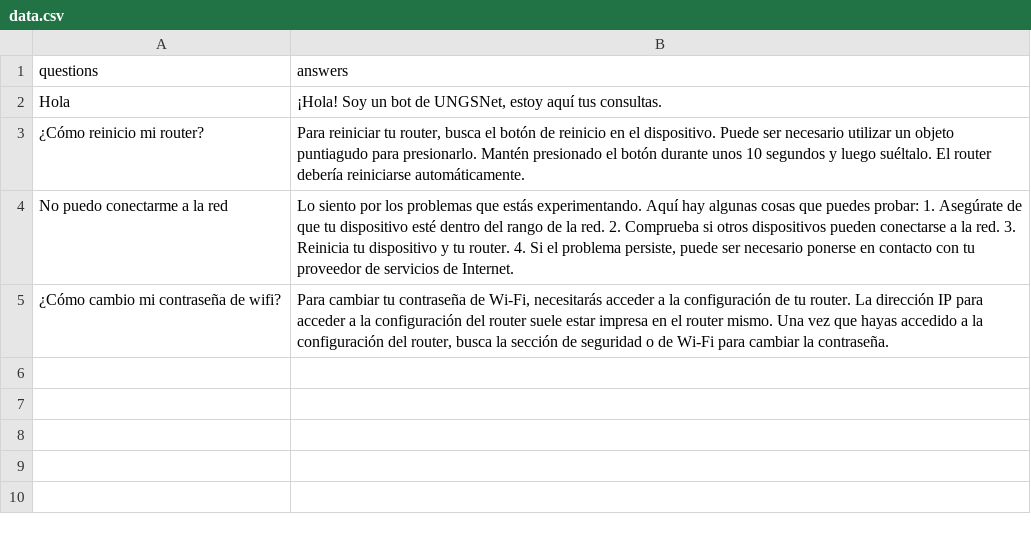
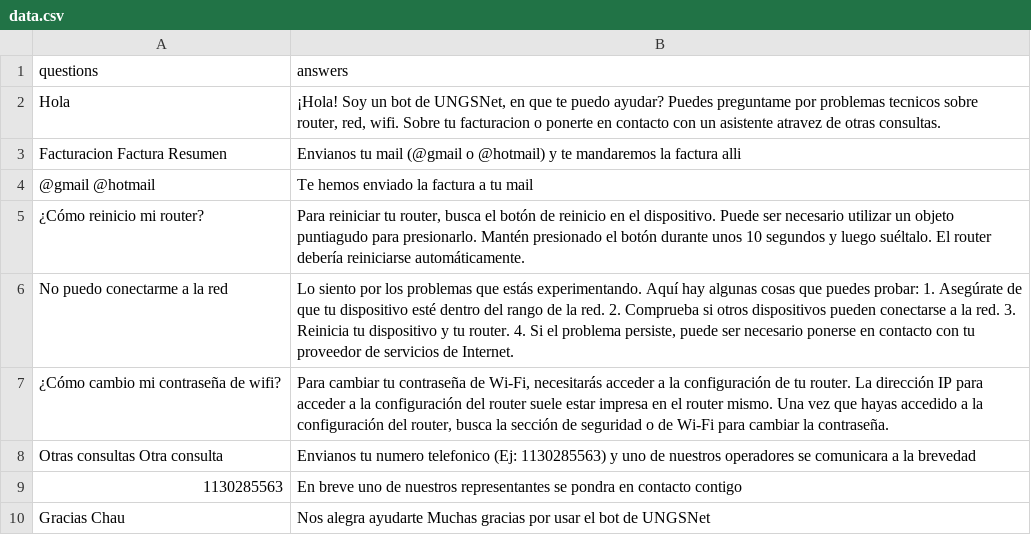
Before and after one commit to ferrt1/TP-Inicial-ChatBot, a CSV file: backend/data.csv, drawn as a sheet.

Commit message:
Se agregaron mas datos para la data

```diff
--- a/backend/data.csv
+++ b/backend/data.csv
@@ -1,3 +1,5 @@
 questions,answers
-"Hola","¡Hola! Soy un bot de UNGSNet, estoy aquí tus consultas."
+"Hola","¡Hola! Soy un bot de UNGSNet, en que te puedo ayudar? Puedes preguntame por problemas tecnicos sobre router, red, wifi. Sobre tu facturacion o ponerte en contacto con un asistente atravez de otras consultas."
+"Facturacion Factura Resumen", "Envianos tu mail (@gmail o @hotmail) y te mandaremos la factura alli"
+"@gmail @hotmail", "Te hemos enviado la factura a tu mail"
 "¿Cómo reinicio mi router?","Para reiniciar tu router, busca el botón de reinicio en el dispositivo. Puede ser necesario utilizar un objeto puntiagudo para presionarlo. Mantén presionado el botón durante unos 10 segundos y luego suéltalo. El router debería reiniciarse automáticamente."
@@ -5 +7,4 @@ questions,answers
 "¿Cómo cambio mi contraseña de wifi?","Para cambiar tu contraseña de Wi-Fi, necesitarás acceder a la configuración de tu router. La dirección IP para acceder a la configuración del router suele estar impresa en el router mismo. Una vez que hayas accedido a la configuración del router, busca la sección de seguridad o de Wi-Fi para cambiar la contraseña."
+"Otras consultas Otra consulta", "Envianos tu numero telefonico (Ej: 1130285563) y uno de nuestros operadores se comunicara a la brevedad"
+"1130285563", "En breve uno de nuestros representantes se pondra en contacto contigo"
+"Gracias Chau", "Nos alegra ayudarte Muchas gracias por usar el bot de UNGSNet"
```
